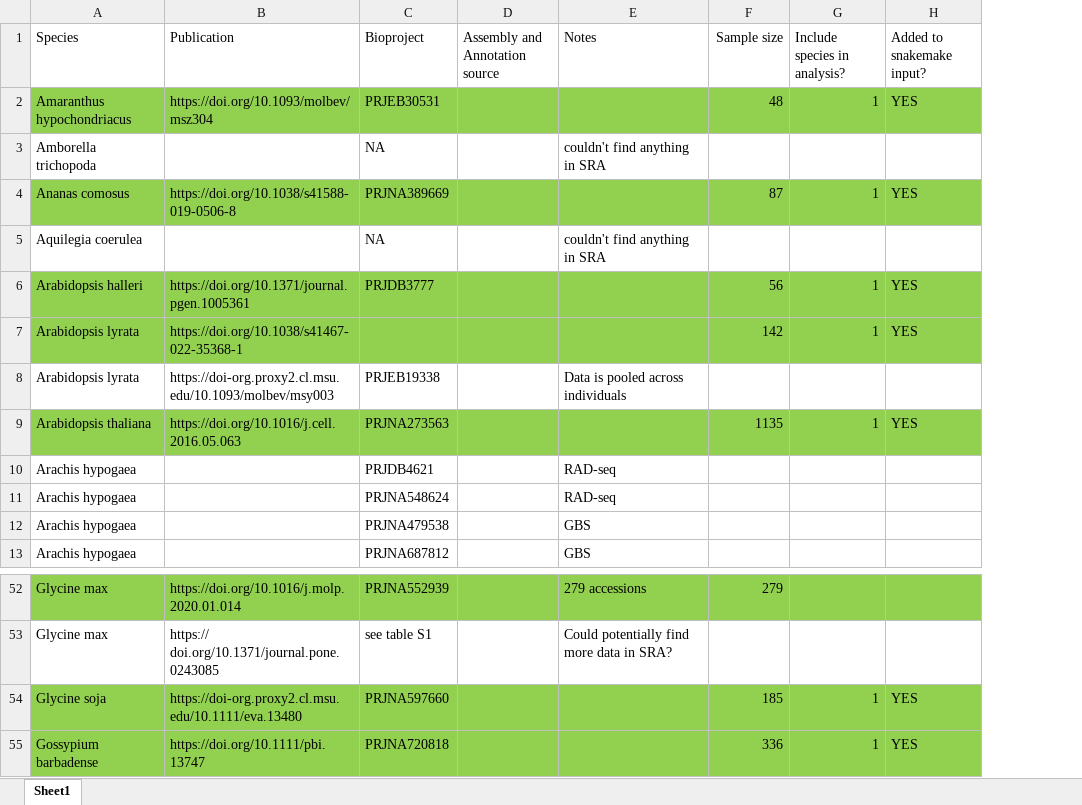
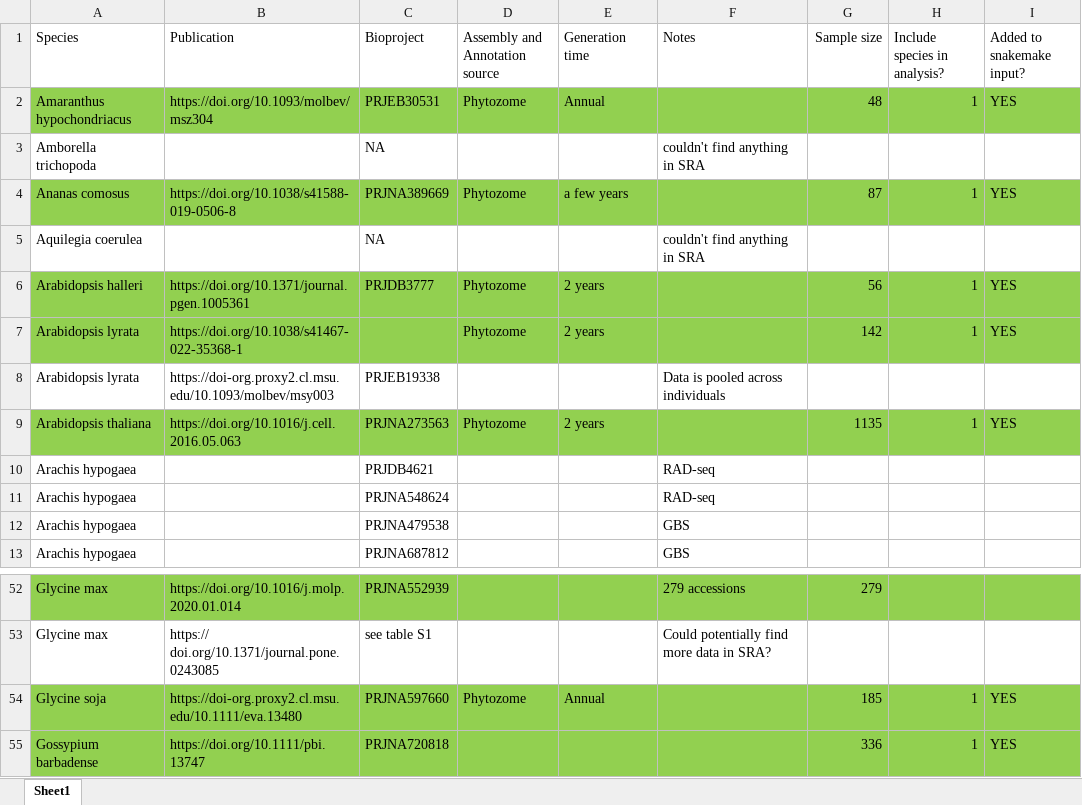
Before and after one commit to milesroberts-123/tajimasDacrossSpecies, an Excel workbook: doc/2022-10-04_allPlantPolymorphisms_bioprojects.xlsx, sheet Sheet1, drawn as a sheet; only a part is shown, gaps mark what is left out; values as stored, in another font and other column widths than the file's, no borders; the diff covers the shown part only; the diff names each change by its address in the sheet, - before the commit and + after, or states it on an @@ line.

```diff
--- a/doc/2022-10-04_allPlantPolymorphisms_bioprojects.xlsx (sheet Sheet1)
+++ b/doc/2022-10-04_allPlantPolymorphisms_bioprojects.xlsx (sheet Sheet1)
+column E (Generation time), rows 2-9: Annual |  | a few years |  | 2 years | 2 years |  | 2 years; row 54: Annual
-D2 (Assembly and Annotation source): (empty)
+D2 (Assembly and Annotation source): Phytozome
-D4 (Assembly and Annotation source): (empty)
+D4 (Assembly and Annotation source): Phytozome
-D6:D7 (Assembly and Annotation source): (empty)
+D6:D7 (Assembly and Annotation source): Phytozome
-D9 (Assembly and Annotation source): (empty)
+D9 (Assembly and Annotation source): Phytozome
-D54 (Assembly and Annotation source): (empty)
+D54 (Assembly and Annotation source): Phytozome
```
Also changed, not shown: 9 edited cells elsewhere in this sheet, formulas that keep their value, 2 other files.
